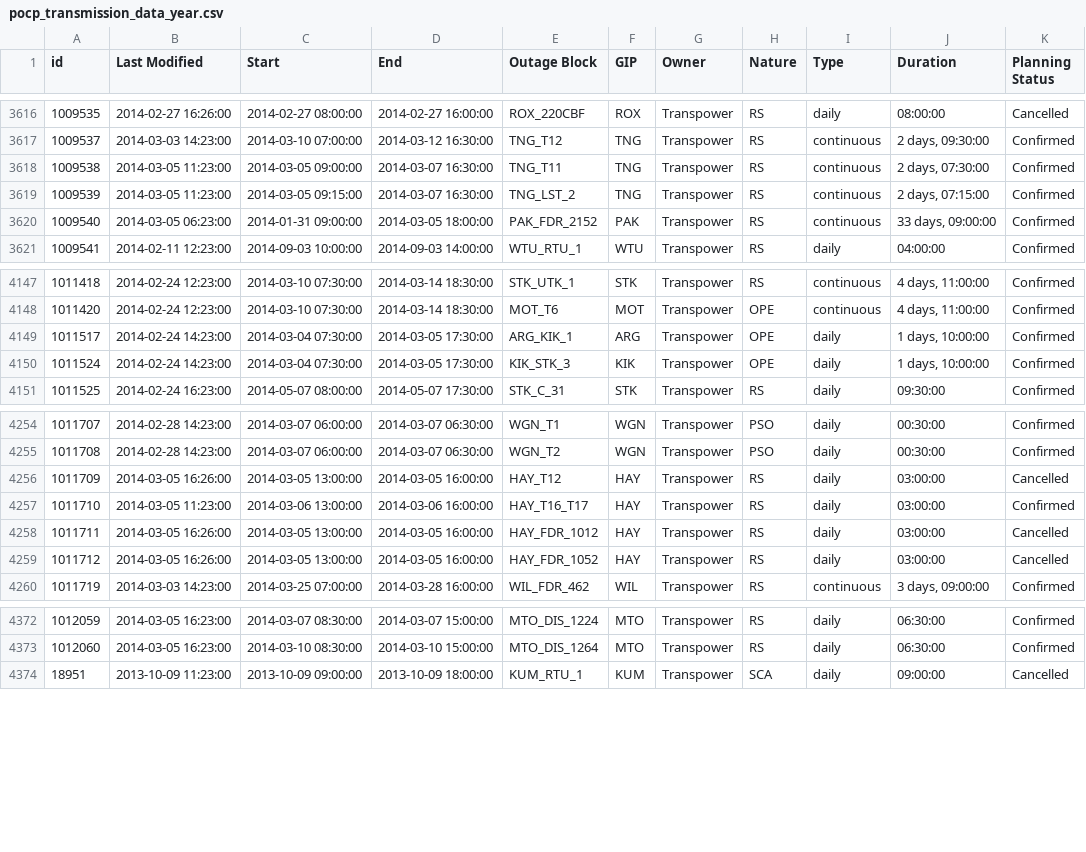
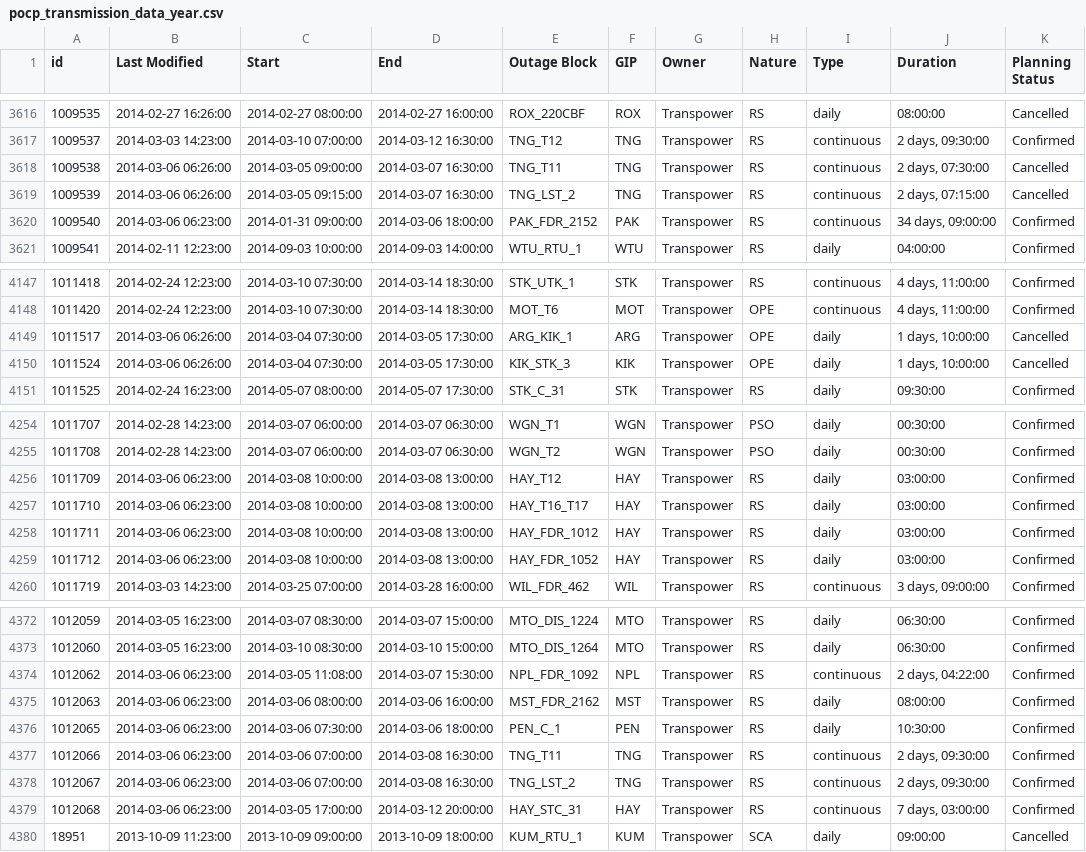
Before and after one commit to ElectricityAuthority/pocp, a CSV file: pocp_transmission_data_year.csv, drawn as a sheet; only a part is shown, gaps mark what is left out; the diff covers the shown part only.

Commit message:
Data Update 2014-03-06 07:05:32

```diff
--- a/pocp_transmission_data_year.csv
+++ b/pocp_transmission_data_year.csv
@@ -3617,5 +3617,5 @@ id,Last Modified,Start,End,Outage Block,GIP,Owner,Nature,Type,Duration,Planning
 1009537,2014-03-03 14:23:00,2014-03-10 07:00:00,2014-03-12 16:30:00,TNG_T12,TNG,Transpower,RS,continuous,"2 days, 09:30:00",Confirmed
-1009538,2014-03-05 11:23:00,2014-03-05 09:00:00,2014-03-07 16:30:00,TNG_T11,TNG,Transpower,RS,continuous,"2 days, 07:30:00",Confirmed
-1009539,2014-03-05 11:23:00,2014-03-05 09:15:00,2014-03-07 16:30:00,TNG_LST_2,TNG,Transpower,RS,continuous,"2 days, 07:15:00",Confirmed
-1009540,2014-03-05 06:23:00,2014-01-31 09:00:00,2014-03-05 18:00:00,PAK_FDR_2152,PAK,Transpower,RS,continuous,"33 days, 09:00:00",Confirmed
+1009538,2014-03-06 06:26:00,2014-03-05 09:00:00,2014-03-07 16:30:00,TNG_T11,TNG,Transpower,RS,continuous,"2 days, 07:30:00",Cancelled
+1009539,2014-03-06 06:26:00,2014-03-05 09:15:00,2014-03-07 16:30:00,TNG_LST_2,TNG,Transpower,RS,continuous,"2 days, 07:15:00",Cancelled
+1009540,2014-03-06 06:23:00,2014-01-31 09:00:00,2014-03-06 18:00:00,PAK_FDR_2152,PAK,Transpower,RS,continuous,"34 days, 09:00:00",Confirmed
 1009541,2014-02-11 12:23:00,2014-09-03 10:00:00,2014-09-03 14:00:00,WTU_RTU_1,WTU,Transpower,RS,daily,04:00:00,Confirmed
@@ -4148,4 +4148,4 @@ id,Last Modified,Start,End,Outage Block,GIP,Owner,Nature,Type,Duration,Planning
 1011420,2014-02-24 12:23:00,2014-03-10 07:30:00,2014-03-14 18:30:00,MOT_T6,MOT,Transpower,OPE,continuous,"4 days, 11:00:00",Confirmed
-1011517,2014-02-24 14:23:00,2014-03-04 07:30:00,2014-03-05 17:30:00,ARG_KIK_1,ARG,Transpower,OPE,daily,"1 days, 10:00:00",Confirmed
-1011524,2014-02-24 14:23:00,2014-03-04 07:30:00,2014-03-05 17:30:00,KIK_STK_3,KIK,Transpower,OPE,daily,"1 days, 10:00:00",Confirmed
+1011517,2014-03-06 06:26:00,2014-03-04 07:30:00,2014-03-05 17:30:00,ARG_KIK_1,ARG,Transpower,OPE,daily,"1 days, 10:00:00",Cancelled
+1011524,2014-03-06 06:26:00,2014-03-04 07:30:00,2014-03-05 17:30:00,KIK_STK_3,KIK,Transpower,OPE,daily,"1 days, 10:00:00",Cancelled
 1011525,2014-02-24 16:23:00,2014-05-07 08:00:00,2014-05-07 17:30:00,STK_C_31,STK,Transpower,RS,daily,09:30:00,Confirmed
@@ -4255,6 +4255,6 @@ id,Last Modified,Start,End,Outage Block,GIP,Owner,Nature,Type,Duration,Planning
 1011708,2014-02-28 14:23:00,2014-03-07 06:00:00,2014-03-07 06:30:00,WGN_T2,WGN,Transpower,PSO,daily,00:30:00,Confirmed
-1011709,2014-03-05 16:26:00,2014-03-05 13:00:00,2014-03-05 16:00:00,HAY_T12,HAY,Transpower,RS,daily,03:00:00,Cancelled
-1011710,2014-03-05 11:23:00,2014-03-06 13:00:00,2014-03-06 16:00:00,HAY_T16_T17,HAY,Transpower,RS,daily,03:00:00,Confirmed
-1011711,2014-03-05 16:26:00,2014-03-05 13:00:00,2014-03-05 16:00:00,HAY_FDR_1012,HAY,Transpower,RS,daily,03:00:00,Cancelled
-1011712,2014-03-05 16:26:00,2014-03-05 13:00:00,2014-03-05 16:00:00,HAY_FDR_1052,HAY,Transpower,RS,daily,03:00:00,Cancelled
+1011709,2014-03-06 06:23:00,2014-03-08 10:00:00,2014-03-08 13:00:00,HAY_T12,HAY,Transpower,RS,daily,03:00:00,Confirmed
+1011710,2014-03-06 06:23:00,2014-03-08 10:00:00,2014-03-08 13:00:00,HAY_T16_T17,HAY,Transpower,RS,daily,03:00:00,Confirmed
+1011711,2014-03-06 06:23:00,2014-03-08 10:00:00,2014-03-08 13:00:00,HAY_FDR_1012,HAY,Transpower,RS,daily,03:00:00,Confirmed
+1011712,2014-03-06 06:23:00,2014-03-08 10:00:00,2014-03-08 13:00:00,HAY_FDR_1052,HAY,Transpower,RS,daily,03:00:00,Confirmed
 1011719,2014-03-03 14:23:00,2014-03-25 07:00:00,2014-03-28 16:00:00,WIL_FDR_462,WIL,Transpower,RS,continuous,"3 days, 09:00:00",Confirmed
@@ -4373,2 +4373,8 @@ id,Last Modified,Start,End,Outage Block,GIP,Owner,Nature,Type,Duration,Planning
 1012060,2014-03-05 16:23:00,2014-03-10 08:30:00,2014-03-10 15:00:00,MTO_DIS_1264,MTO,Transpower,RS,daily,06:30:00,Confirmed
+1012062,2014-03-06 06:23:00,2014-03-05 11:08:00,2014-03-07 15:30:00,NPL_FDR_1092,NPL,Transpower,RS,continuous,"2 days, 04:22:00",Confirmed
+1012063,2014-03-06 06:23:00,2014-03-06 08:00:00,2014-03-06 16:00:00,MST_FDR_2162,MST,Transpower,RS,daily,08:00:00,Confirmed
+1012065,2014-03-06 06:23:00,2014-03-06 07:30:00,2014-03-06 18:00:00,PEN_C_1,PEN,Transpower,RS,daily,10:30:00,Confirmed
+1012066,2014-03-06 06:23:00,2014-03-06 07:00:00,2014-03-08 16:30:00,TNG_T11,TNG,Transpower,RS,continuous,"2 days, 09:30:00",Confirmed
+1012067,2014-03-06 06:23:00,2014-03-06 07:00:00,2014-03-08 16:30:00,TNG_LST_2,TNG,Transpower,RS,continuous,"2 days, 09:30:00",Confirmed
+1012068,2014-03-06 06:23:00,2014-03-05 17:00:00,2014-03-12 20:00:00,HAY_STC_31,HAY,Transpower,RS,continuous,"7 days, 03:00:00",Confirmed
 18951,2013-10-09 11:23:00,2013-10-09 09:00:00,2013-10-09 18:00:00,KUM_RTU_1,KUM,Transpower,SCA,daily,09:00:00,Cancelled
```
Also changed, not shown: 42 edited cells elsewhere in this file, pocp_data_year.csv, 1 other file.
